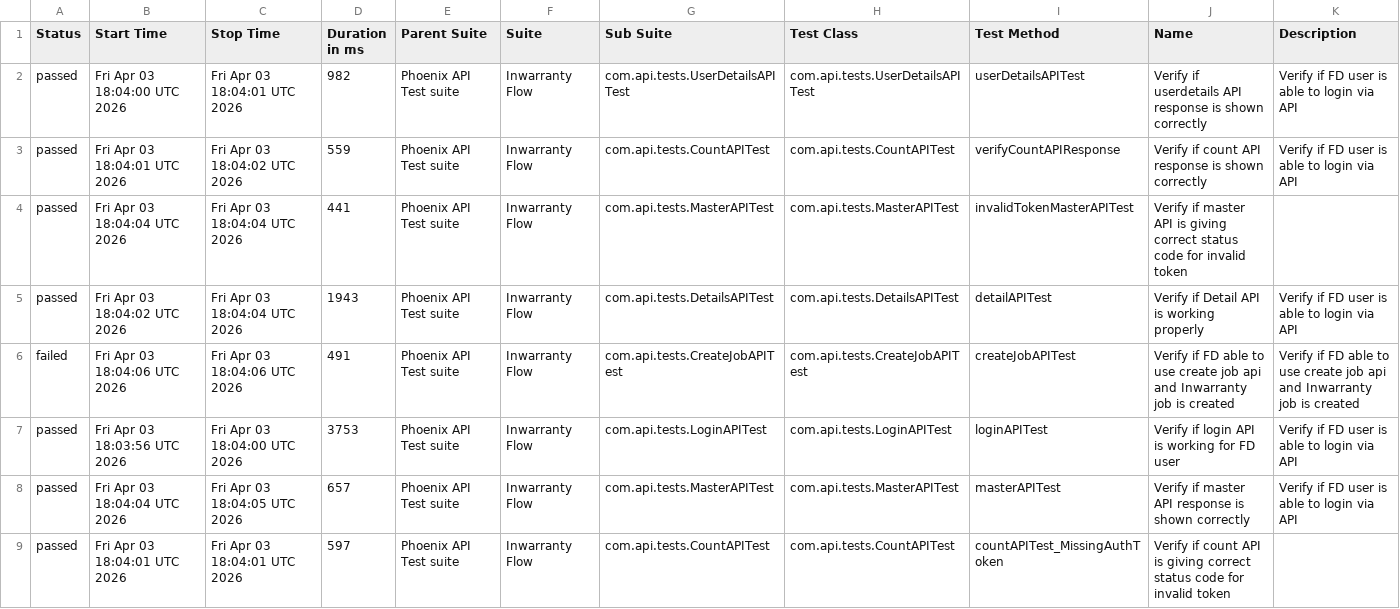
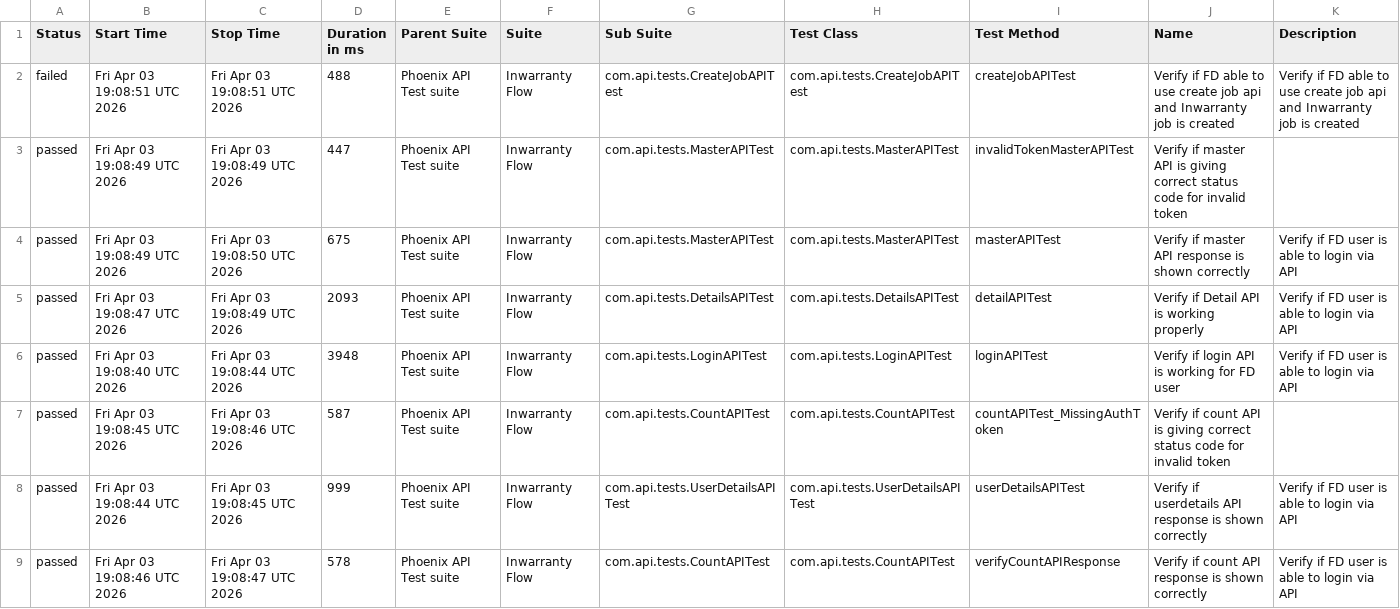
Before and after one commit to tusharS007/PhoenixTestAutomationFramework, a CSV file: data/suites.csv, drawn as a sheet.

```diff
--- a/data/suites.csv
+++ b/data/suites.csv
@@ -1,9 +1,9 @@
 "Status","Start Time","Stop Time","Duration in ms","Parent Suite","Suite","Sub Suite","Test Class","Test Method","Name","Description"
-"passed","Fri Apr 03 18:04:00 UTC 2026","Fri Apr 03 18:04:01 UTC 2026","982","Phoenix API Test suite","Inwarranty Flow","com.api.tests.UserDetailsAPITest","com.api.tests.UserDetailsAPITest","userDetailsAPITest","Verify if userdetails API response is shown correctly","Verify if FD user is able to login via API"
-"passed","Fri Apr 03 18:04:01 UTC 2026","Fri Apr 03 18:04:02 UTC 2026","559","Phoenix API Test suite","Inwarranty Flow","com.api.tests.CountAPITest","com.api.tests.CountAPITest","verifyCountAPIResponse","Verify if count API response is shown correctly","Verify if FD user is able to login via API"
-"passed","Fri Apr 03 18:04:04 UTC 2026","Fri Apr 03 18:04:04 UTC 2026","441","Phoenix API Test suite","Inwarranty Flow","com.api.tests.MasterAPITest","com.api.tests.MasterAPITest","invalidTokenMasterAPITest","Verify if master API is giving correct status code for invalid token",""
-"passed","Fri Apr 03 18:04:02 UTC 2026","Fri Apr 03 18:04:04 UTC 2026","1943","Phoenix API Test suite","Inwarranty Flow","com.api.tests.DetailsAPITest","com.api.tests.DetailsAPITest","detailAPITest","Verify if Detail API is working properly","Verify if FD user is able to login via API"
-"failed","Fri Apr 03 18:04:06 UTC 2026","Fri Apr 03 18:04:06 UTC 2026","491","Phoenix API Test suite","Inwarranty Flow","com.api.tests.CreateJobAPITest","com.api.tests.CreateJobAPITest","createJobAPITest","Verify if FD able to use create job api and Inwarranty job is created","Verify if FD able to use create job api and Inwarranty job is created"
-"passed","Fri Apr 03 18:03:56 UTC 2026","Fri Apr 03 18:04:00 UTC 2026","3753","Phoenix API Test suite","Inwarranty Flow","com.api.tests.LoginAPITest","com.api.tests.LoginAPITest","loginAPITest","Verify if login API is working for FD user","Verify if FD user is able to login via API"
-"passed","Fri Apr 03 18:04:04 UTC 2026","Fri Apr 03 18:04:05 UTC 2026","657","Phoenix API Test suite","Inwarranty Flow","com.api.tests.MasterAPITest","com.api.tests.MasterAPITest","masterAPITest","Verify if master API response is shown correctly","Verify if FD user is able to login via API"
-"passed","Fri Apr 03 18:04:01 UTC 2026","Fri Apr 03 18:04:01 UTC 2026","597","Phoenix API Test suite","Inwarranty Flow","com.api.tests.CountAPITest","com.api.tests.CountAPITest","countAPITest_MissingAuthToken","Verify if count API is giving correct status code for invalid token",""
+"failed","Fri Apr 03 19:08:51 UTC 2026","Fri Apr 03 19:08:51 UTC 2026","488","Phoenix API Test suite","Inwarranty Flow","com.api.tests.CreateJobAPITest","com.api.tests.CreateJobAPITest","createJobAPITest","Verify if FD able to use create job api and Inwarranty job is created","Verify if FD able to use create job api and Inwarranty job is created"
+"passed","Fri Apr 03 19:08:49 UTC 2026","Fri Apr 03 19:08:49 UTC 2026","447","Phoenix API Test suite","Inwarranty Flow","com.api.tests.MasterAPITest","com.api.tests.MasterAPITest","invalidTokenMasterAPITest","Verify if master API is giving correct status code for invalid token",""
+"passed","Fri Apr 03 19:08:49 UTC 2026","Fri Apr 03 19:08:50 UTC 2026","675","Phoenix API Test suite","Inwarranty Flow","com.api.tests.MasterAPITest","com.api.tests.MasterAPITest","masterAPITest","Verify if master API response is shown correctly","Verify if FD user is able to login via API"
+"passed","Fri Apr 03 19:08:47 UTC 2026","Fri Apr 03 19:08:49 UTC 2026","2093","Phoenix API Test suite","Inwarranty Flow","com.api.tests.DetailsAPITest","com.api.tests.DetailsAPITest","detailAPITest","Verify if Detail API is working properly","Verify if FD user is able to login via API"
+"passed","Fri Apr 03 19:08:40 UTC 2026","Fri Apr 03 19:08:44 UTC 2026","3948","Phoenix API Test suite","Inwarranty Flow","com.api.tests.LoginAPITest","com.api.tests.LoginAPITest","loginAPITest","Verify if login API is working for FD user","Verify if FD user is able to login via API"
+"passed","Fri Apr 03 19:08:45 UTC 2026","Fri Apr 03 19:08:46 UTC 2026","587","Phoenix API Test suite","Inwarranty Flow","com.api.tests.CountAPITest","com.api.tests.CountAPITest","countAPITest_MissingAuthToken","Verify if count API is giving correct status code for invalid token",""
+"passed","Fri Apr 03 19:08:44 UTC 2026","Fri Apr 03 19:08:45 UTC 2026","999","Phoenix API Test suite","Inwarranty Flow","com.api.tests.UserDetailsAPITest","com.api.tests.UserDetailsAPITest","userDetailsAPITest","Verify if userdetails API response is shown correctly","Verify if FD user is able to login via API"
+"passed","Fri Apr 03 19:08:46 UTC 2026","Fri Apr 03 19:08:47 UTC 2026","578","Phoenix API Test suite","Inwarranty Flow","com.api.tests.CountAPITest","com.api.tests.CountAPITest","verifyCountAPIResponse","Verify if count API response is shown correctly","Verify if FD user is able to login via API"
```
Also changed, not shown: data/behaviors.csv, 58 other files.
